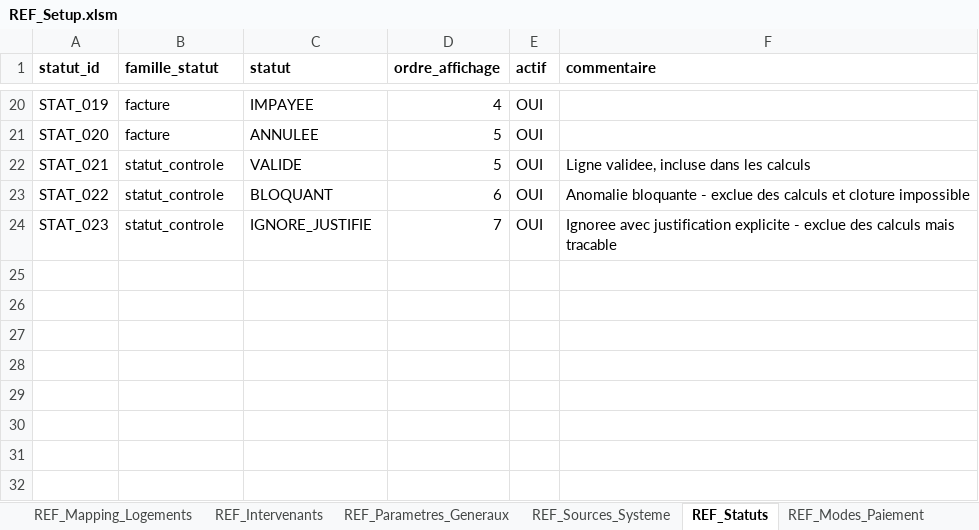
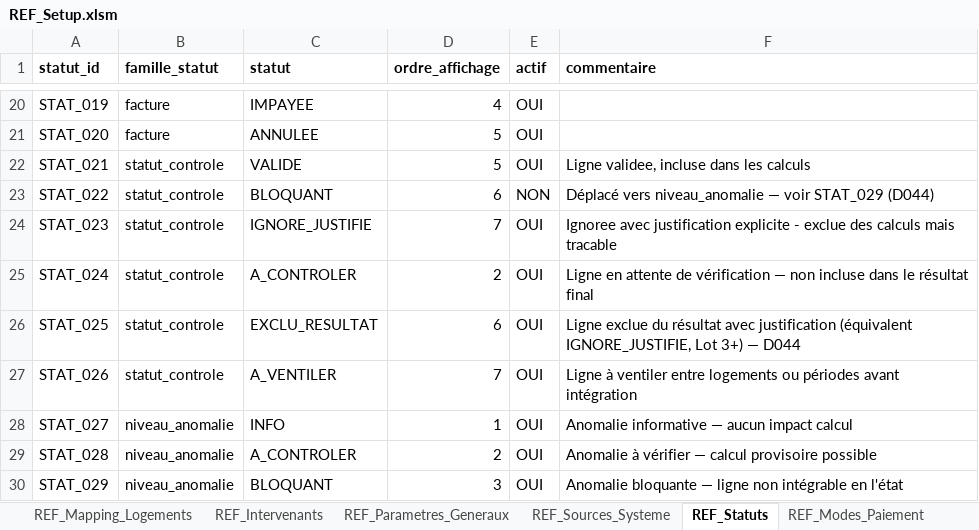
Before and after one commit to eschmitt27/hostaway-reporting, an Excel workbook: 01_SOURCES_BRUTES/REF_Setup/REF_Setup.xlsm, sheet REF_Statuts, drawn as a sheet; only a part is shown, gaps mark what is left out; values as stored, in another font and other column widths than the file's, no borders; table styles not drawn; the diff names each change by its address in the sheet, - before the commit and + after, or states it on an @@ line.

```diff
--- a/01_SOURCES_BRUTES/REF_Setup/REF_Setup.xlsm (sheet REF_Statuts)
+++ b/01_SOURCES_BRUTES/REF_Setup/REF_Setup.xlsm (sheet REF_Statuts)
-E23 (actif): OUI
+E23 (actif): NON
-F23 (commentaire): Anomalie bloquante - exclue des calculs et cloture impossible
+F23 (commentaire): Déplacé vers niveau_anomalie — voir STAT_029 (D044)
+row 25: STAT_024 | statut_controle | A_CONTROLER | 2 | OUI | Ligne en attente de vérification — non incluse dans le résultat final
+row 26: STAT_025 | statut_controle | EXCLU_RESULTAT | 6 | OUI | Ligne exclue du résultat avec justification (équivalent IGNORE_JUSTIFIE, Lot 3+) — D044
+row 27: STAT_026 | statut_controle | A_VENTILER | 7 | OUI | Ligne à ventiler entre logements ou périodes avant intégration
+row 28: STAT_027 | niveau_anomalie | INFO | 1 | OUI | Anomalie informative — aucun impact calcul
+row 29: STAT_028 | niveau_anomalie | A_CONTROLER | 2 | OUI | Anomalie à vérifier — calcul provisoire possible
+row 30: STAT_029 | niveau_anomalie | BLOQUANT | 3 | OUI | Anomalie bloquante — ligne non intégrable en l'état
```
Also changed, not shown: sheet REF_Types_Flux, sheet REF_Categories_Charges, sheet REF_Types_Affectation, other sheet tabs, 11 other files.
